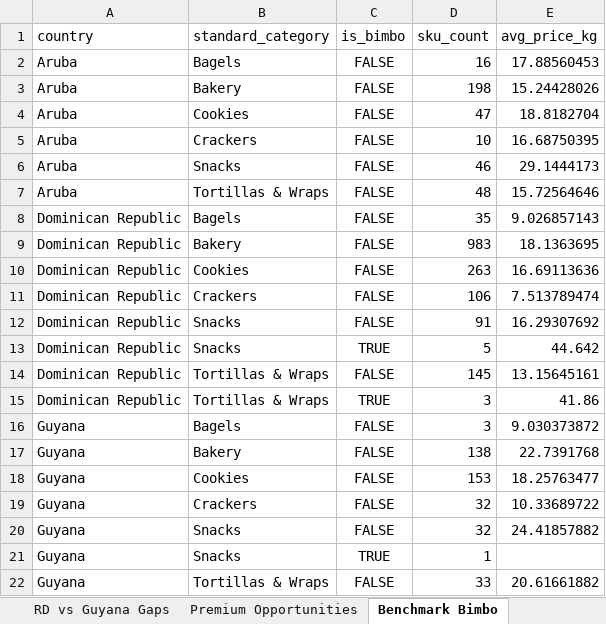
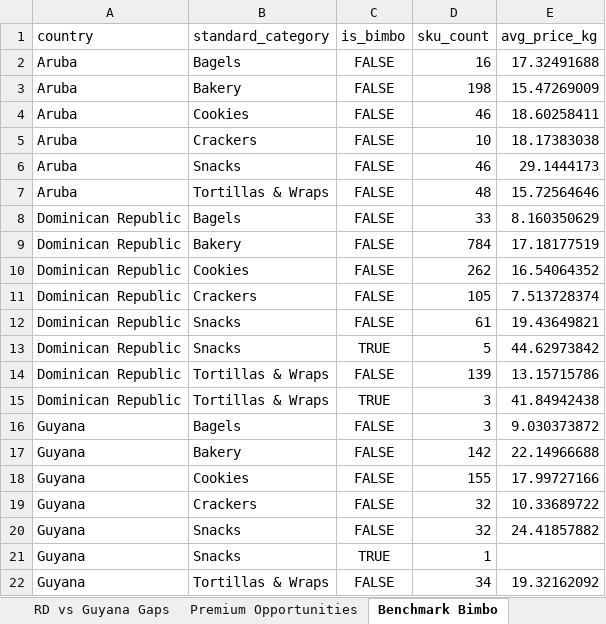
Before and after one commit to Colmau1971/caribbean_retail_ai, an Excel workbook: streamlit_data/regional_insights.xlsx, sheet Benchmark Bimbo, drawn as a sheet; values as stored, in another font and other column widths than the file's, no borders; the diff names each change by its address in the sheet, - before the commit and + after, or states it on an @@ line.

Commit message:
Add regional benchmark section to dashboard

```diff
--- a/streamlit_data/regional_insights.xlsx (sheet Benchmark Bimbo)
+++ b/streamlit_data/regional_insights.xlsx (sheet Benchmark Bimbo)
-E2 (avg_price_kg): 17.88560453
+E2 (avg_price_kg): 17.32491688
-E3 (avg_price_kg): 15.24428026
+E3 (avg_price_kg): 15.47269009
-D4 (sku_count): 47
+D4 (sku_count): 46
-E4 (avg_price_kg): 18.8182704
+E4 (avg_price_kg): 18.60258411
-E5 (avg_price_kg): 16.68750395
+E5 (avg_price_kg): 18.17383038
-D8 (sku_count): 35
+D8 (sku_count): 33
-E8 (avg_price_kg): 9.026857143
+E8 (avg_price_kg): 8.160350629
-D9 (sku_count): 983
+D9 (sku_count): 784
-E9 (avg_price_kg): 18.1363695
+E9 (avg_price_kg): 17.18177519
-D10 (sku_count): 263
+D10 (sku_count): 262
-E10 (avg_price_kg): 16.69113636
+E10 (avg_price_kg): 16.54064352
-D11 (sku_count): 106
+D11 (sku_count): 105
-E11 (avg_price_kg): 7.513789474
+E11 (avg_price_kg): 7.513728374
-D12 (sku_count): 91
+D12 (sku_count): 61
-E12 (avg_price_kg): 16.29307692
+E12 (avg_price_kg): 19.43649821
-E13 (avg_price_kg): 44.642
+E13 (avg_price_kg): 44.62973842
-D14 (sku_count): 145
+D14 (sku_count): 139
-E14 (avg_price_kg): 13.15645161
+E14 (avg_price_kg): 13.15715786
-E15 (avg_price_kg): 41.86
+E15 (avg_price_kg): 41.84942438
-D17 (sku_count): 138
+D17 (sku_count): 142
-E17 (avg_price_kg): 22.7391768
+E17 (avg_price_kg): 22.14966688
-D18 (sku_count): 153
+D18 (sku_count): 155
-E18 (avg_price_kg): 18.25763477
+E18 (avg_price_kg): 17.99727166
-D22 (sku_count): 33
+D22 (sku_count): 34
-E22 (avg_price_kg): 20.61661882
+E22 (avg_price_kg): 19.32162092
```
Also changed, not shown: sheet Premium Opportunities, sheet Top Brands, sheet Same SKU Cross Country, sheet RD vs Guyana Gaps, sheet Avg Price Category, sheet Market Alerts, other sheet tabs.
